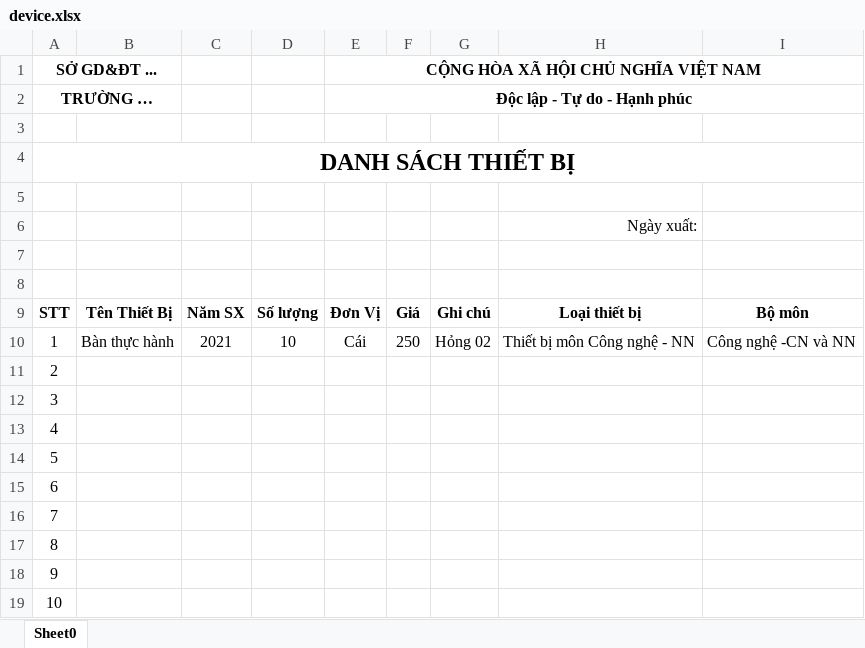
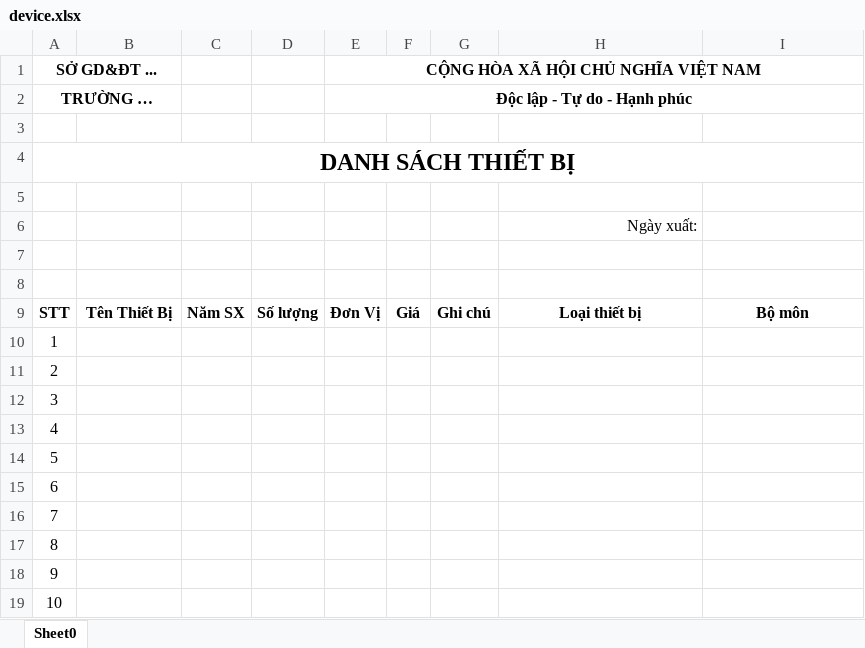
Before and after one commit to TaarabtAdel/quanlythietbitruonghocv2, an Excel workbook: public/system/export/device.xlsx, sheet Sheet0, drawn as a sheet; values as stored, in another font and other column widths than the file's, no borders; the diff names each change by its address in the sheet, - before the commit and + after, or states it on an @@ line.

```diff
--- a/public/system/export/device.xlsx (sheet Sheet0)
+++ b/public/system/export/device.xlsx (sheet Sheet0)
-B10: Bàn thực hành
+B10: (empty)
-C10: 2021
+C10: (empty)
-D10: 10
+D10: (empty)
-E10: Cái
+E10: (empty)
-F10: 250
+F10: (empty)
-G10: Hỏng 02
+G10: (empty)
-H10: Thiết bị môn Công nghệ - NN
+H10: (empty)
-I10: Công nghệ -CN và NN
+I10: (empty)
```
Also changed, not shown: public/system/export/borrowdevice.xlsx, public/system/export/borrowdevicesnest.xlsx, 4 other files.
